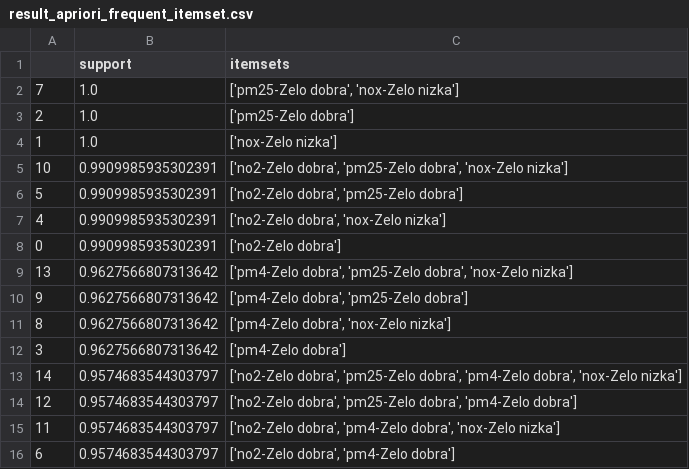
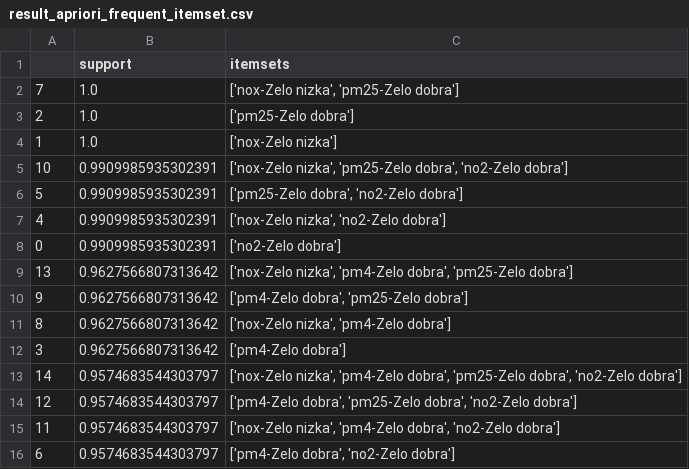
Before and after one commit to otiv33/AirQualityNARM, a CSV file: NARM/data/result_apriori_frequent_itemset.csv, drawn as a sheet.

```diff
--- a/NARM/data/result_apriori_frequent_itemset.csv
+++ b/NARM/data/result_apriori_frequent_itemset.csv
@@ -1,16 +1,16 @@
 ,support,itemsets
-7,1.0,"['pm25-Zelo dobra', 'nox-Zelo nizka']"
+7,1.0,"['nox-Zelo nizka', 'pm25-Zelo dobra']"
 2,1.0,['pm25-Zelo dobra']
 1,1.0,['nox-Zelo nizka']
-10,0.9909985935302391,"['no2-Zelo dobra', 'pm25-Zelo dobra', 'nox-Zelo nizka']"
-5,0.9909985935302391,"['no2-Zelo dobra', 'pm25-Zelo dobra']"
-4,0.9909985935302391,"['no2-Zelo dobra', 'nox-Zelo nizka']"
+10,0.9909985935302391,"['nox-Zelo nizka', 'pm25-Zelo dobra', 'no2-Zelo dobra']"
+5,0.9909985935302391,"['pm25-Zelo dobra', 'no2-Zelo dobra']"
+4,0.9909985935302391,"['nox-Zelo nizka', 'no2-Zelo dobra']"
 0,0.9909985935302391,['no2-Zelo dobra']
-13,0.9627566807313642,"['pm4-Zelo dobra', 'pm25-Zelo dobra', 'nox-Zelo nizka']"
+13,0.9627566807313642,"['nox-Zelo nizka', 'pm4-Zelo dobra', 'pm25-Zelo dobra']"
 9,0.9627566807313642,"['pm4-Zelo dobra', 'pm25-Zelo dobra']"
-8,0.9627566807313642,"['pm4-Zelo dobra', 'nox-Zelo nizka']"
+8,0.9627566807313642,"['nox-Zelo nizka', 'pm4-Zelo dobra']"
 3,0.9627566807313642,['pm4-Zelo dobra']
-14,0.9574683544303797,"['no2-Zelo dobra', 'pm25-Zelo dobra', 'pm4-Zelo dobra', 'nox-Zelo nizka']"
-12,0.9574683544303797,"['no2-Zelo dobra', 'pm25-Zelo dobra', 'pm4-Zelo dobra']"
-11,0.9574683544303797,"['no2-Zelo dobra', 'pm4-Zelo dobra', 'nox-Zelo nizka']"
-6,0.9574683544303797,"['no2-Zelo dobra', 'pm4-Zelo dobra']"
+14,0.9574683544303797,"['nox-Zelo nizka', 'pm4-Zelo dobra', 'pm25-Zelo dobra', 'no2-Zelo dobra']"
+12,0.9574683544303797,"['pm4-Zelo dobra', 'pm25-Zelo dobra', 'no2-Zelo dobra']"
+11,0.9574683544303797,"['nox-Zelo nizka', 'pm4-Zelo dobra', 'no2-Zelo dobra']"
+6,0.9574683544303797,"['pm4-Zelo dobra', 'no2-Zelo dobra']"
```
Also changed, not shown: NARM/data/result_eclat_association_rules.csv, NARM/data/result_eclat_frequent_itemsets.csv, 38 other files.
